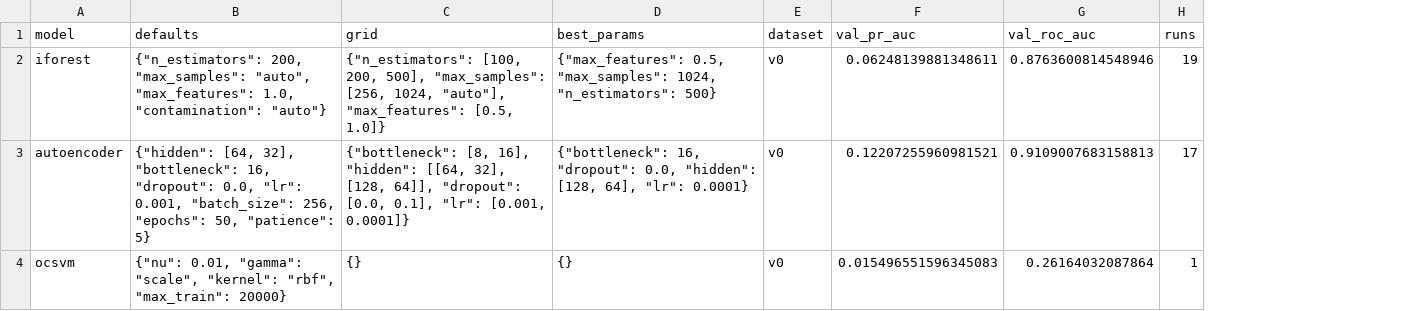
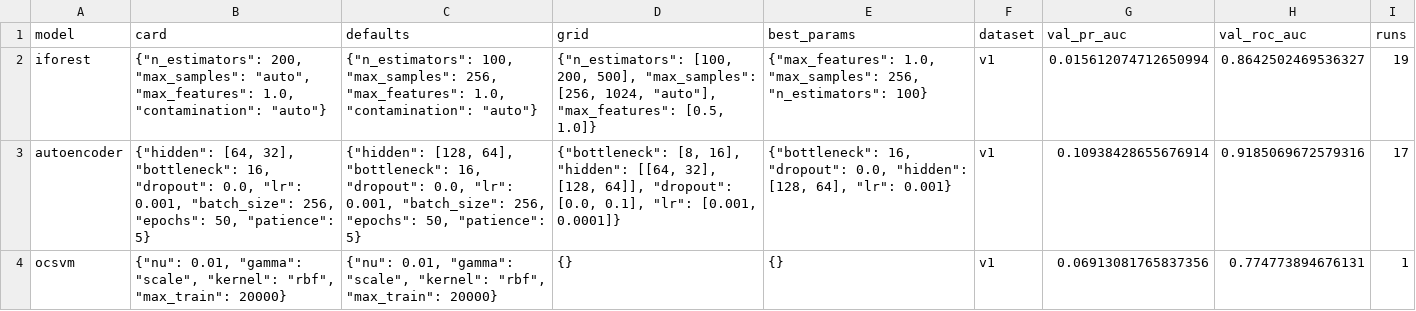
Before and after one commit to SupriyeAmatya/AI-Based-User-and-Entity-Behavior-Analytics-for-Insider-Threat-Detection, a CSV file: results/tables/T4_hyperparameters_unsupervised.csv, drawn as a sheet; addresses are those after the commit; the diff names each change by its address in the sheet, - before the commit and + after, or states it on an @@ line.

```diff
--- a/results/tables/T4_hyperparameters_unsupervised.csv
+++ b/results/tables/T4_hyperparameters_unsupervised.csv
+column B (card), rows 2-4: {"n_estimators": 200, "max_samples": "auto", "max_features": 1.0, "contamination": "auto"} | {"hidden": [64, 32], "bottleneck": 16, "dropout": 0.0, "lr": 0.001, "batch_size": 256, "epochs": 50, "patience": 5} | {"nu": 0.01, "gamma": "scale", "kernel": "rbf", "max_train": 20000}
-C2 (defaults): {"n_estimators": 200, "max_samples": "auto", "max_features": 1.0,…
+C2 (defaults): {"n_estimators": 100, "max_samples": 256, "max_features": 1.0,…
-E2 (best_params): {"max_features": 0.5, "max_samples": 1024, "n_estimators": 500}
+E2 (best_params): {"max_features": 1.0, "max_samples": 256, "n_estimators": 100}
-F2:F4 (dataset): v0
+F2:F4 (dataset): v1
-G2 (val_pr_auc): 0.06248139881348611
+G2 (val_pr_auc): 0.015612074712650994
-H2 (val_roc_auc): 0.8763600814548946
+H2 (val_roc_auc): 0.8642502469536327
-C3 (defaults): {"hidden": [64, 32], "bottleneck": 16,…
+C3 (defaults): {"hidden": [128, 64], "bottleneck": 16,…
-E3 (best_params): …64], "lr": 0.0001}
+E3 (best_params): …64], "lr": 0.001}
-G3 (val_pr_auc): 0.12207255960981521
+G3 (val_pr_auc): 0.10938428655676914
-H3 (val_roc_auc): 0.9109007683158813
+H3 (val_roc_auc): 0.9185069672579316
-G4 (val_pr_auc): 0.015496551596345083
+G4 (val_pr_auc): 0.06913081765837356
-H4 (val_roc_auc): 0.26164032087864
+H4 (val_roc_auc): 0.774773894676131
```
Also changed, not shown: 8 other files.
